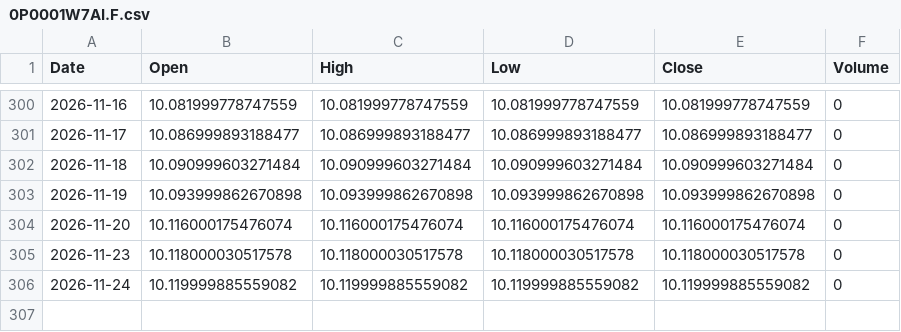
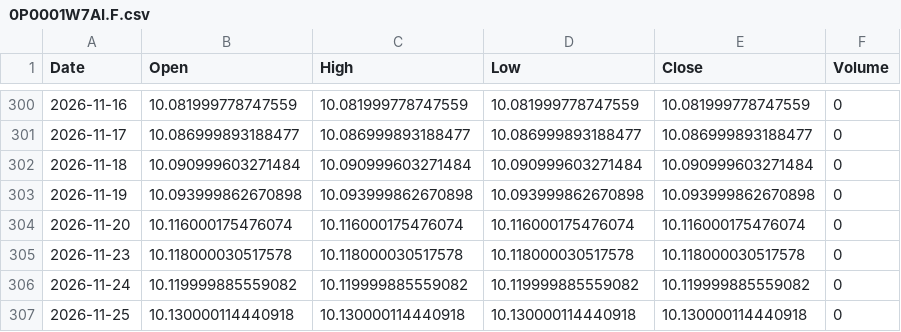
Before and after one commit to mmueses/estrategia-claude, a CSV file: datos/0P0001W7AI.F.csv, drawn as a sheet; only a part is shown, gaps mark what is left out.

```diff
--- a/datos/0P0001W7AI.F.csv
+++ b/datos/0P0001W7AI.F.csv
@@ -306 +306,2 @@ Date,Open,High,Low,Close,Volume
 2026-11-24,10.119999885559082,10.119999885559082,10.119999885559082,10.119999885559082,0
+2026-11-25,10.130000114440918,10.130000114440918,10.130000114440918,10.130000114440918,0
```
Also changed, not shown: datos/0P00000N5G.F.csv, datos/0P0001XF42.F.csv, 1 other file.
